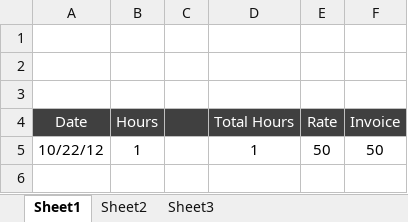
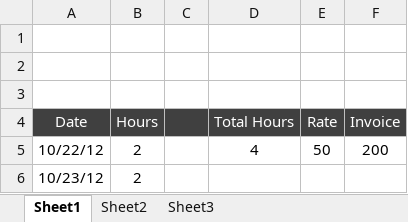
Before and after one commit to offsky/dateFormatter, an Excel workbook: date-js/timesheet.xlsx, sheet Sheet1, drawn as a sheet; values as stored, in another font and other column widths than the file's, no borders; the diff names each change by its address in the sheet, - before the commit and + after, or states it on an @@ line.

Commit message:
Covered most of the requirements for date parsing

```diff
--- a/date-js/timesheet.xlsx (sheet Sheet1)
+++ b/date-js/timesheet.xlsx (sheet Sheet1)
-B5 (Hours): 1
+B5 (Hours): 2
-D5 (Total Hours): 1
+D5 (Total Hours): 4
-F5 (Invoice): 50
+F5 (Invoice): 200
+row 6: 10/23/12 | 2
```
Also changed, not shown: 1 other file.
